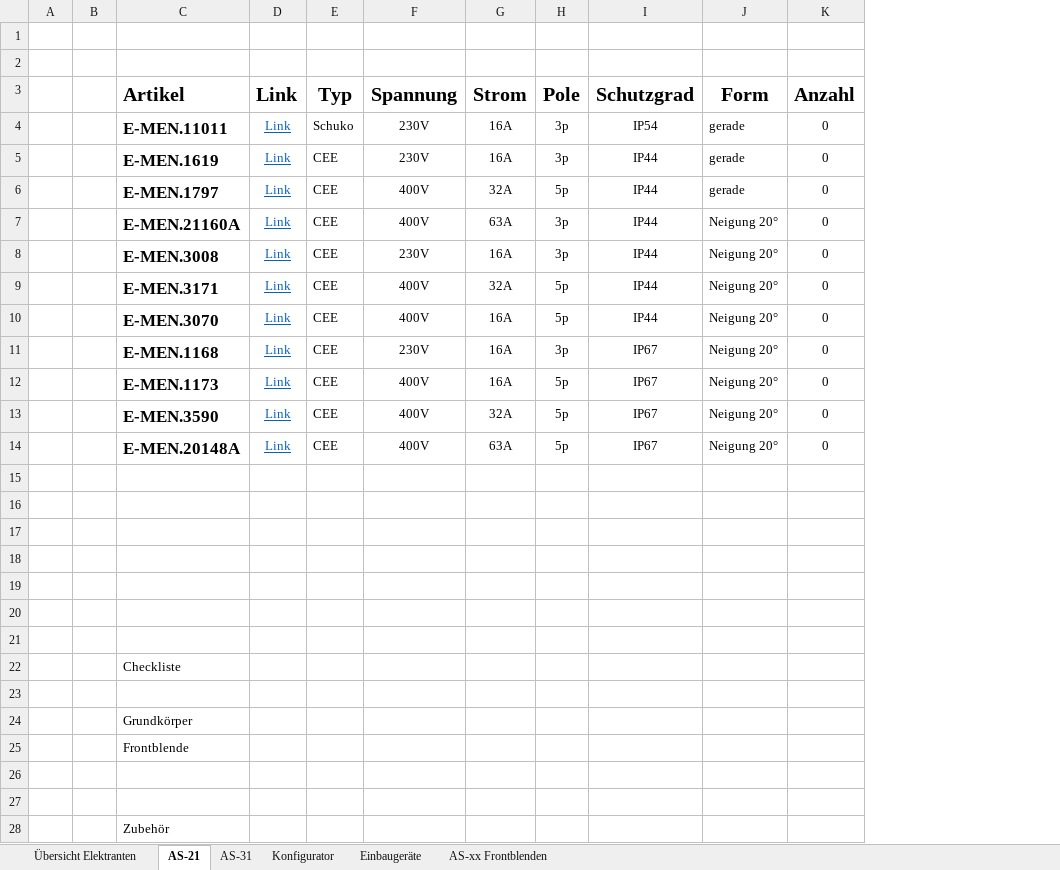
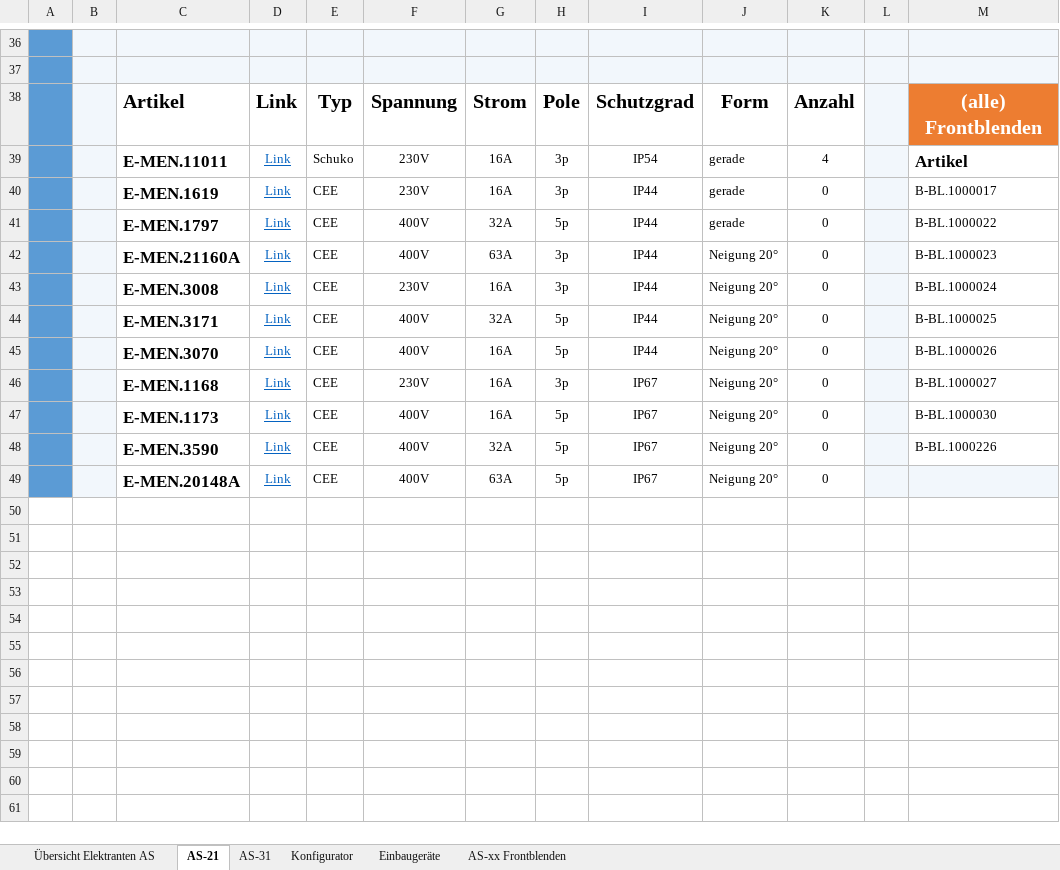
Before and after one commit to Fake448/ESA-App, an Excel workbook: data/Excel/ELK-Konfigurator.xlsm, sheet AS-21, drawn as a sheet; only a part is shown, gaps mark what is left out; values as stored, in another font and other column widths than the file's, no borders; charts and pictures and conditional formats and table styles not drawn; removed rows and columns are numbered as before the commit, all else as after; the diff covers the shown part only; the diff names each change by its address in the sheet, - before the commit and + after, or states it on an @@ line.

```diff
--- a/data/Excel/ELK-Konfigurator.xlsm (sheet AS-21)
+++ b/data/Excel/ELK-Konfigurator.xlsm (sheet AS-21)
-sheet tab: Übersicht Elektranten
+sheet tab: Übersicht Elektranten AS
+column L, empty
+column M, rows 38-48: (alle) Frontblenden | Artikel | B-BL.1000017 | B-BL.1000022 | B-BL.1000023 | B-BL.1000024 | B-BL.1000025 | B-BL.1000026 | B-BL.1000027 | B-BL.1000030 | B-BL.1000226
-A36:A49 fill: none
+A36:A49 fill: #5B9BD5
-B36:K37 fill: none
+B36:K37 fill: #F2F7FC
-B38:B49 fill: none
+B38:B49 fill: #F2F7FC
-K39: 0
+K39: 4
-row 15: (empty)
-row 16: (empty)
-row 17: (empty)
-row 18: (empty)
-row 19: (empty)
-row 20: (empty)
-row 21: (empty)
-row 22:  |  | Checkliste
-row 23: (empty)
-row 24:  |  | Grundkörper
-row 25:  |  | Frontblende
-row 26: (empty)
-row 27: (empty)
-row 28:  |  | Zubehör
```
Also changed, not shown: 35 added rows and 3 removed rows elsewhere in this sheet, sheet AS-xx Frontblenden, sheet Übersicht Elektranten AS, sheet Einbaugeräte, formulas that keep their value, charts or pictures.
